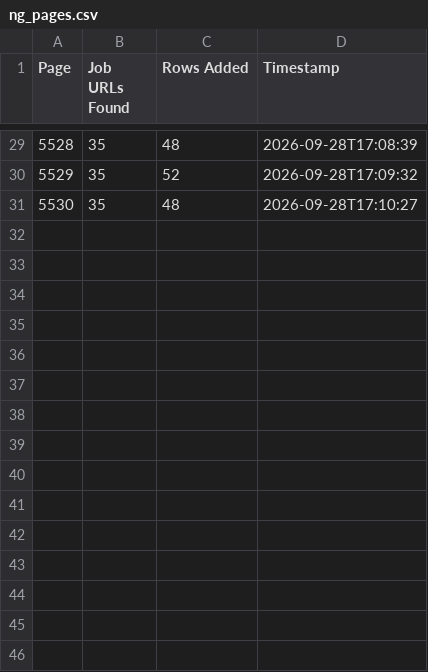
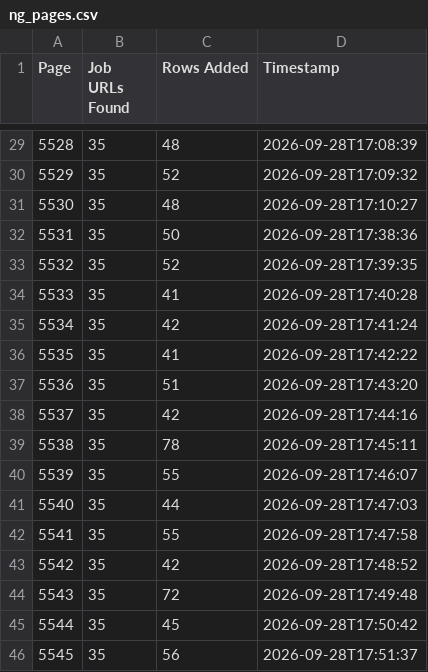
Before and after one commit to liliankason/ng-5501-6000, a CSV file: ng_pages.csv, drawn as a sheet; only a part is shown, gaps mark what is left out.

```diff
--- a/ng_pages.csv
+++ b/ng_pages.csv
@@ -31 +31,16 @@
 5530,35,48,2026-09-28T17:10:27
+5531,35,50,2026-09-28T17:38:36
+5532,35,52,2026-09-28T17:39:35
+5533,35,41,2026-09-28T17:40:28
+5534,35,42,2026-09-28T17:41:24
+5535,35,41,2026-09-28T17:42:22
+5536,35,51,2026-09-28T17:43:20
+5537,35,42,2026-09-28T17:44:16
+5538,35,78,2026-09-28T17:45:11
+5539,35,55,2026-09-28T17:46:07
+5540,35,44,2026-09-28T17:47:03
+5541,35,55,2026-09-28T17:47:58
+5542,35,42,2026-09-28T17:48:52
+5543,35,72,2026-09-28T17:49:48
+5544,35,45,2026-09-28T17:50:42
+5545,35,56,2026-09-28T17:51:37
```
Also changed, not shown: 2 other files.
